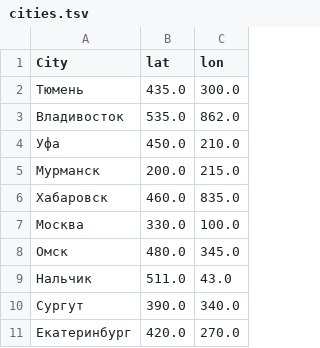
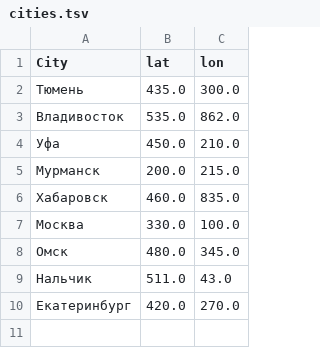
Before and after one commit to urzikov/enter-site, a TSV file: map/cities.tsv, drawn as a sheet; the diff names each change by its address in the sheet, - before the commit and + after, or states it on an @@ line.

```diff
--- a/map/cities.tsv
+++ b/map/cities.tsv
-row 10: Сургут | 390.0 | 340.0
```
Also changed, not shown: 11 other files.
